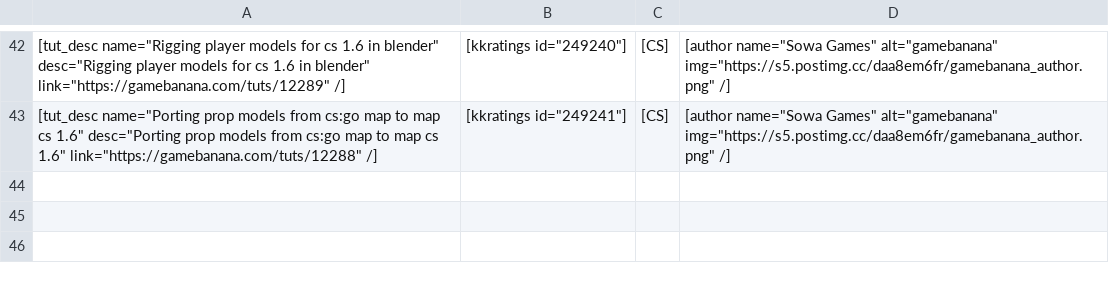
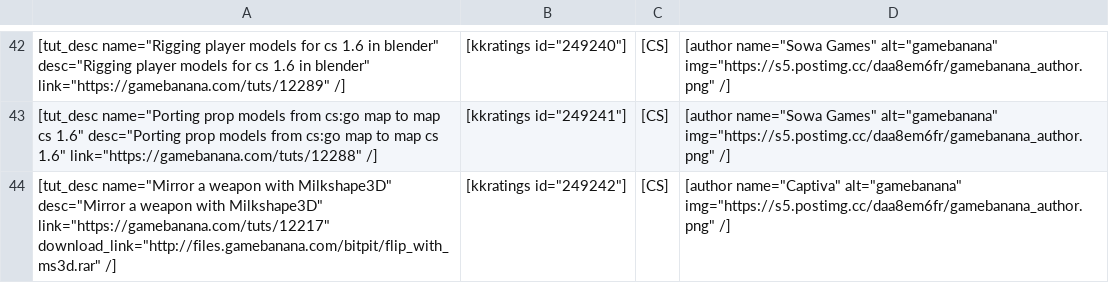
Before and after one commit to sourcemodding/Sourcemodding-Tablepress-Table-Sources, a CSV file: tuts_goldsrc_modeling.csv, drawn as a sheet; only a part is shown, gaps mark what is left out; the diff names each change by its address in the sheet, - before the commit and + after, or states it on an @@ line.

Commit message:
Added Tutorial [Mirror a weapon with Milkshape3D]

```diff
--- a/tuts_goldsrc_modeling.csv
+++ b/tuts_goldsrc_modeling.csv
+row 44: [tut_desc name="Mirror a weapon with Milkshape3D" desc="Mirror a weapon with Milkshape3D" link="https://gamebanana.com/tuts/12217" download_link="http://files.gamebanana.com/bitpit/flip_with_ms3d.rar" /] | [kkratings id="249242"] | [CS] | [author name="Captiva" alt="gamebanana" img="https://s5.postimg.cc/daa8em6fr/gamebanana_author.png" /]
```
